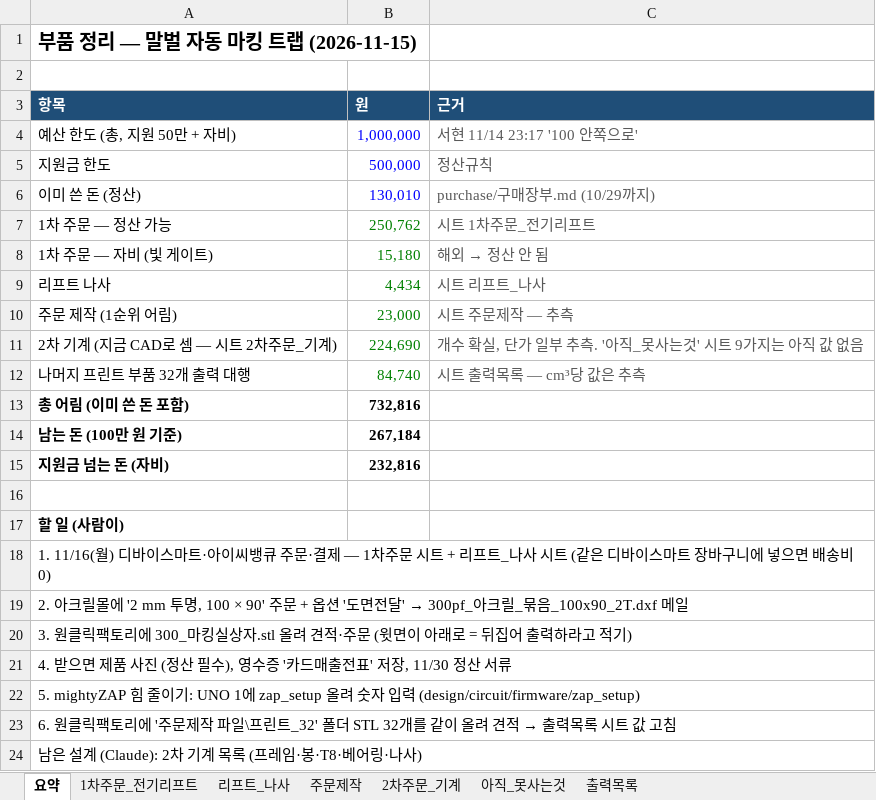
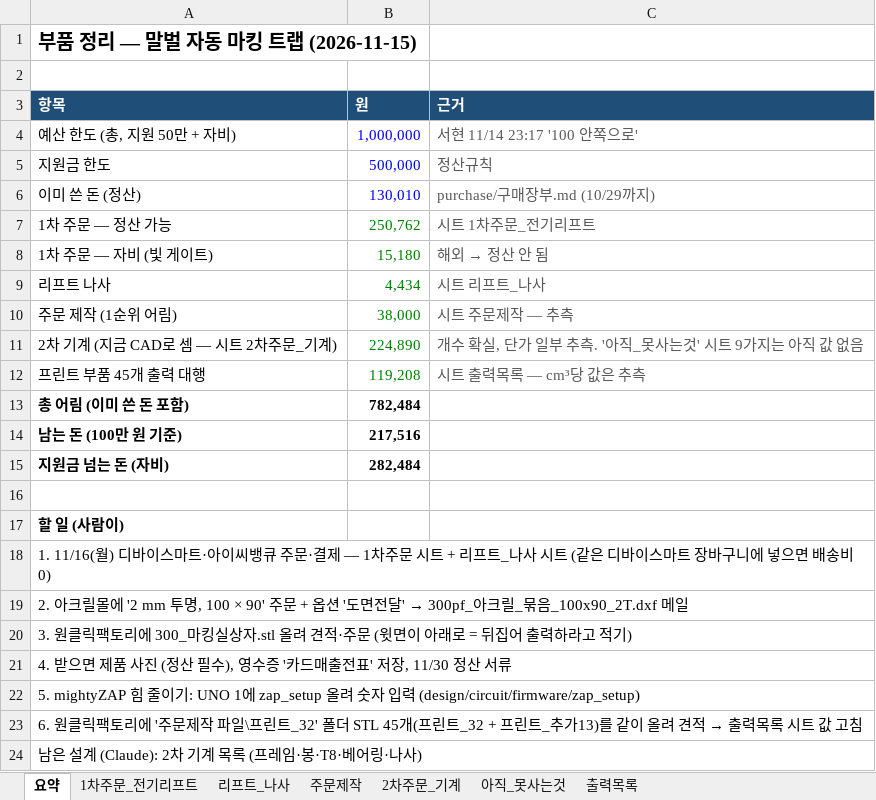
Before and after one commit to britams/-capstone-project-repo, an Excel workbook: purchase/부품정리_2026-11-15.xlsx, sheet 요약, drawn as a sheet; values as stored, in another font and other column widths than the file's, no borders; removed rows and columns are numbered as before the commit, all else as after; the diff names each change by its address in the sheet, - before the commit and + after, or states it on an @@ line.

```diff
--- a/purchase/부품정리_2026-11-15.xlsx (sheet 요약)
+++ b/purchase/부품정리_2026-11-15.xlsx (sheet 요약)
-B10 (원): 23,000
+B10 (원): 38,000
-B11 (원): 224,690
+B11 (원): 224,890
-row 12: 나머지 프린트 부품 32개 출력 대행 | 84,740 | 시트 출력목록 — cm³당 값은 추측
+row 12: 프린트 부품 45개 출력 대행 | 119,208 | 시트 출력목록 — cm³당 값은 추측
-B13 (원): 732,816
+B13 (원): 782,484
-B14 (원): 267,184
+B14 (원): 217,516
-B15 (원): 232,816
+B15 (원): 282,484
-A23 (항목): …폴더 STL 32개를 같이…
+A23 (항목): …폴더 STL 45개(프린트_32 + 프린트_추가13)를 같이…
```
Also changed, not shown: sheet 출력목록, sheet 아직_못사는것, sheet 2차주문_기계, sheet 주문제작, formulas that keep their value, 2 other files.
